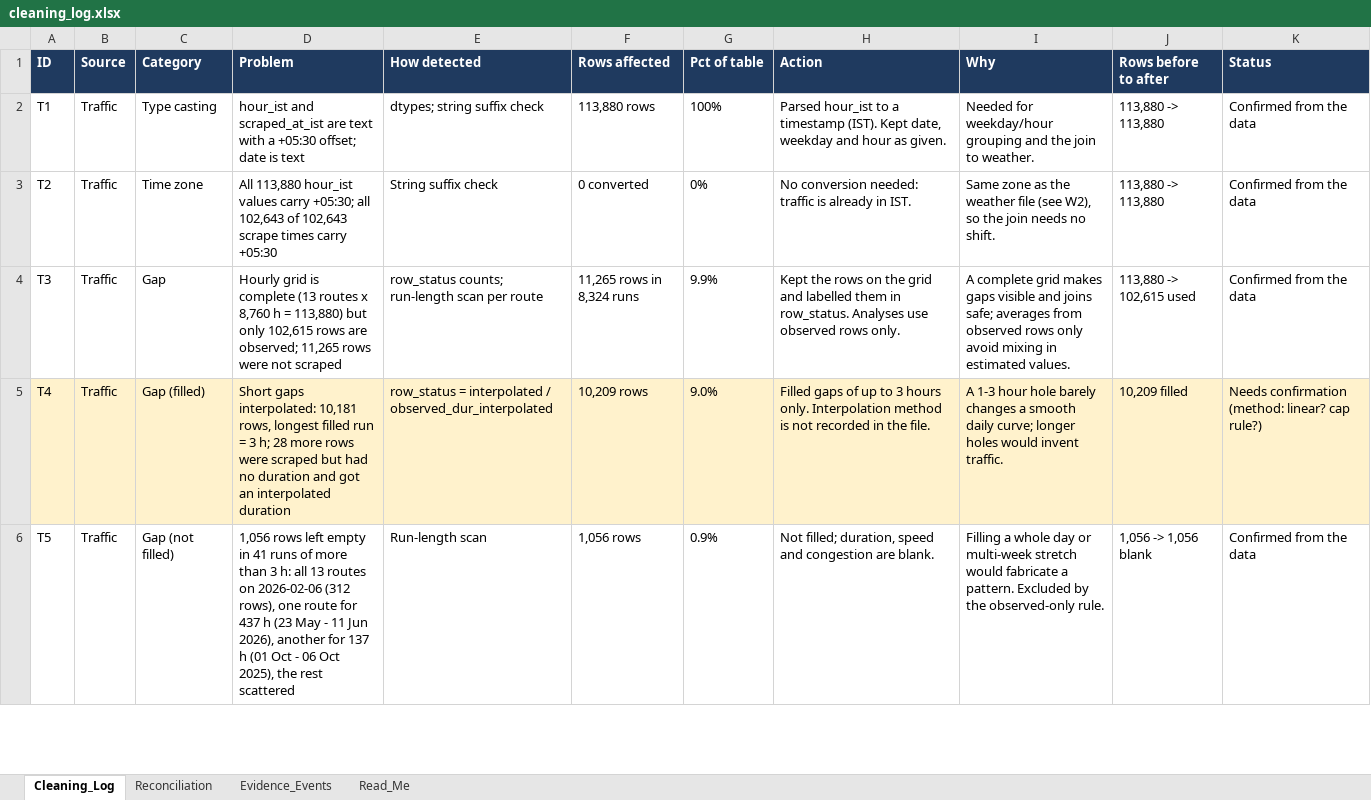
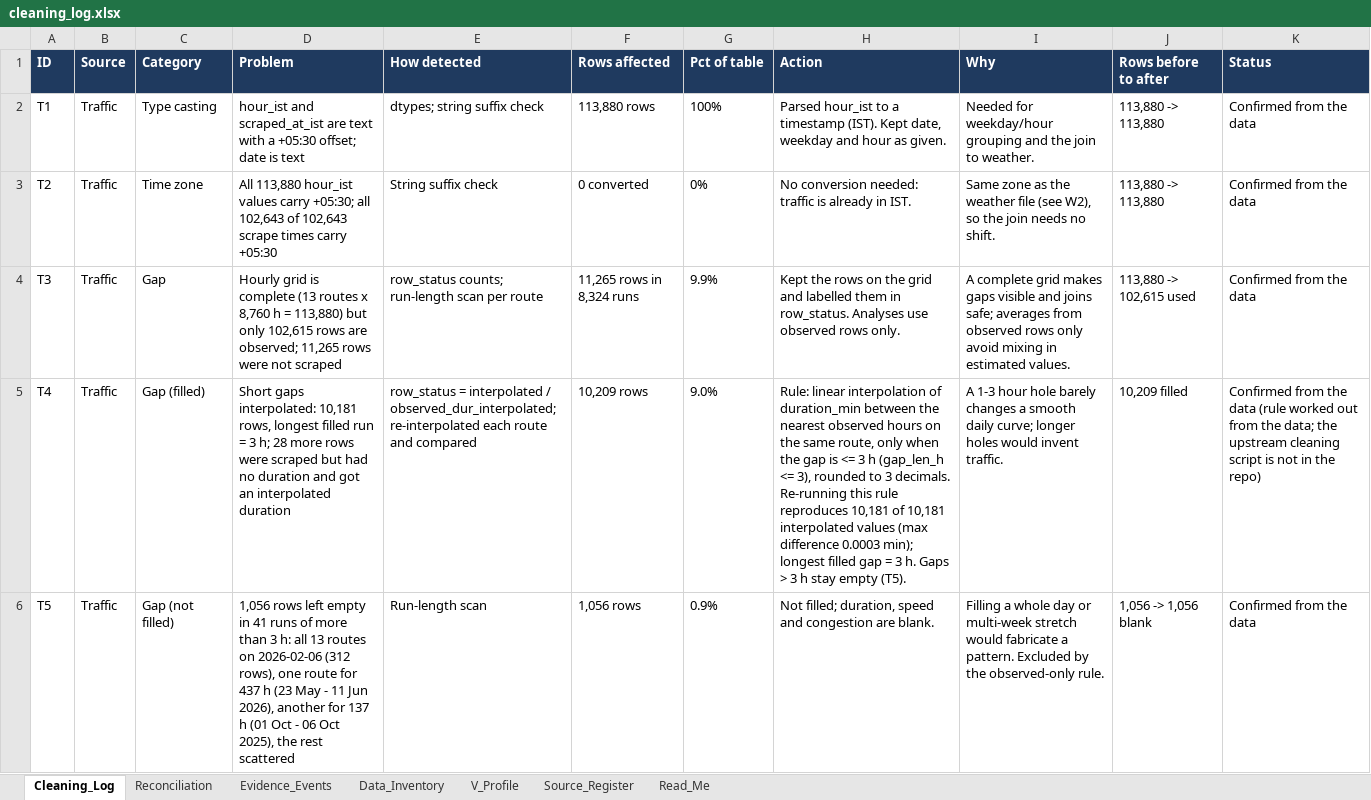
Before and after one commit to team-outliers-dst/dst-1.2.0, an Excel workbook: charting/out/cleaning_log.xlsx, sheet Cleaning_Log, drawn as a sheet; only a part is shown; values as stored, in another font and other column widths than the file's, no borders; the diff covers the shown part only; the diff names each change by its address in the sheet, - before the commit and + after, or states it on an @@ line.

Commit message:
Cleaning log: rules for interpolation, flatline, speed, distance; add inventory, V profile, source register

```diff
--- a/charting/out/cleaning_log.xlsx (sheet Cleaning_Log)
+++ b/charting/out/cleaning_log.xlsx (sheet Cleaning_Log)
+sheet tab: Data_Inventory
+sheet tab: V_Profile
+sheet tab: Source_Register
-A5:K5 fill: #FFF2CC
+A5:K5 fill: none
-E5 (How detected): …interpolated / observed_dur_interpolated
+E5 (How detected): …interpolated / observed_dur_interpolated; re-interpolated each route and compared
-H5 (Action): Filled gaps of up to 3 hours only. Interpolation method is not recorded in the file.
+H5 (Action): Rule: linear interpolation of duration_min between the nearest observed hours on the same route, only when the gap is <= 3 h (gap_len_h <= 3), rounded to 3 decimals. Re-running this rule reproduces 10,181 of 10,181 interpolated values (max difference 0.0003 min); longest filled gap = 3 h. Gaps > 3 h stay empty (T5).
-K5 (Status): Needs confirmation (method: linear? cap rule?)
+K5 (Status): Confirmed from the data (rule worked out from the data; the upstream cleaning script is not in the repo)
```
Also changed, not shown: 2 added rows, 7 edited cells and cell formats elsewhere in this sheet, sheet Read_Me, sheet Evidence_Events, 14 other files.
